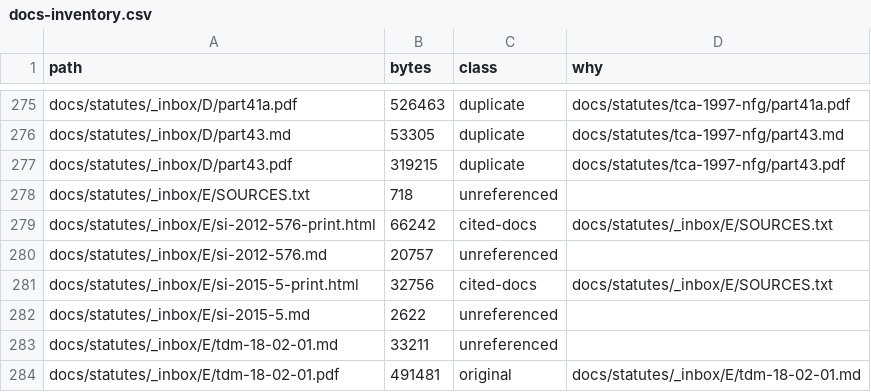
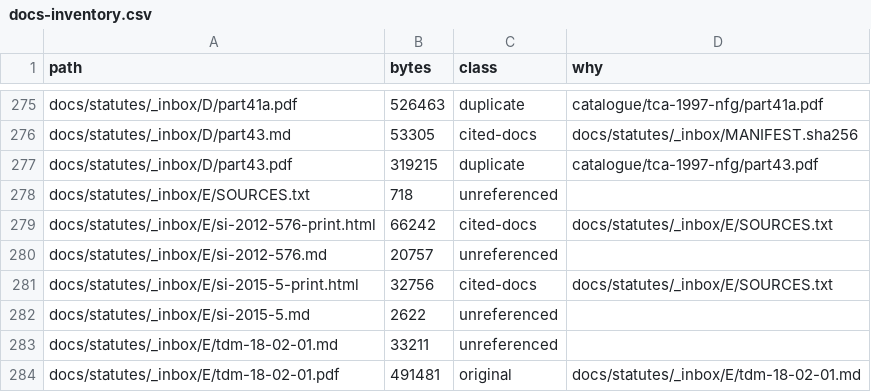
Before and after one commit to aiscimi-code/Leabhar, a CSV file: docs/docs-inventory.csv, drawn as a sheet; only a part is shown, gaps mark what is left out; the diff covers the shown part only; the diff names each change by its address in the sheet, - before the commit and + after, or states it on an @@ line.

```diff
--- a/docs/docs-inventory.csv
+++ b/docs/docs-inventory.csv
-D275 (why): docs/statutes/tca-1997-nfg/part41a.pdf
+D275 (why): catalogue/tca-1997-nfg/part41a.pdf
-C276 (class): duplicate
+C276 (class): cited-docs
-D276 (why): docs/statutes/tca-1997-nfg/part43.md
+D276 (why): docs/statutes/_inbox/MANIFEST.sha256
-D277 (why): docs/statutes/tca-1997-nfg/part43.pdf
+D277 (why): catalogue/tca-1997-nfg/part43.pdf
```
Also changed, not shown: 24 removed rows and 33 edited cells elsewhere in this file, 55 other files.
